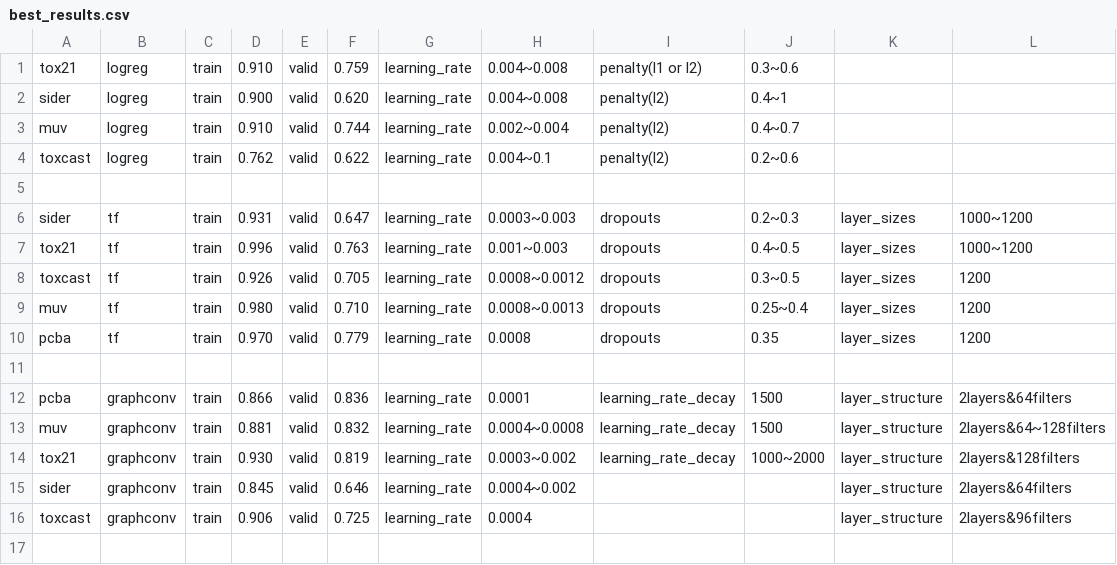
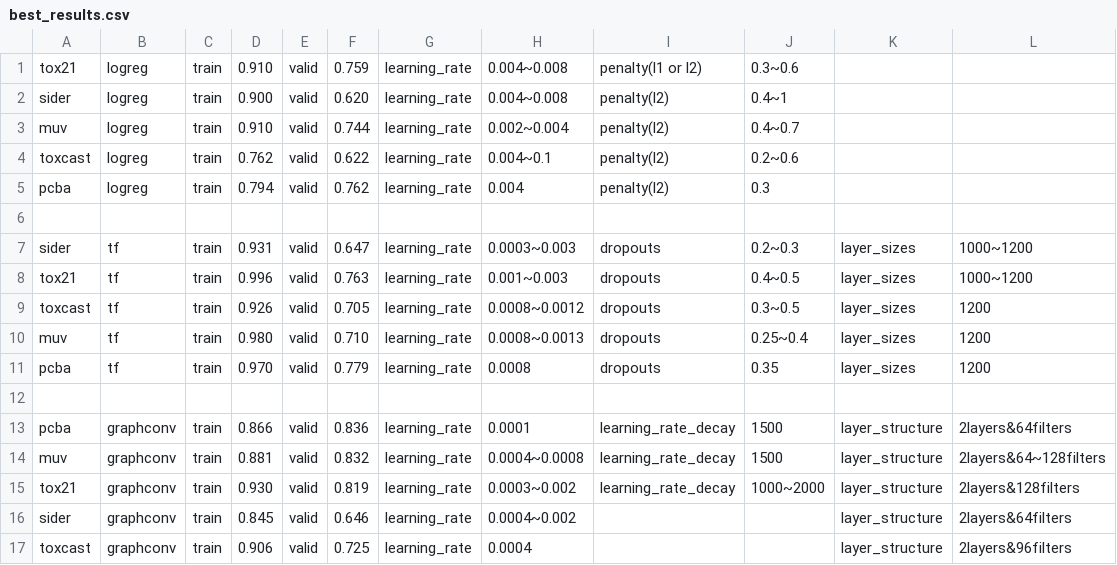
Before and after one commit to deepchem/deepchem, a CSV file: examples/best_results.csv, drawn as a sheet; the diff names each change by its address in the sheet, - before the commit and + after, or states it on an @@ line.

Commit message:
Update best_results.csv

```diff
--- a/examples/best_results.csv
+++ b/examples/best_results.csv
+row 5: pcba | logreg | train | 0.794 | valid | 0.762 | learning_rate | 0.004 | penalty(l2) | 0.3
```
